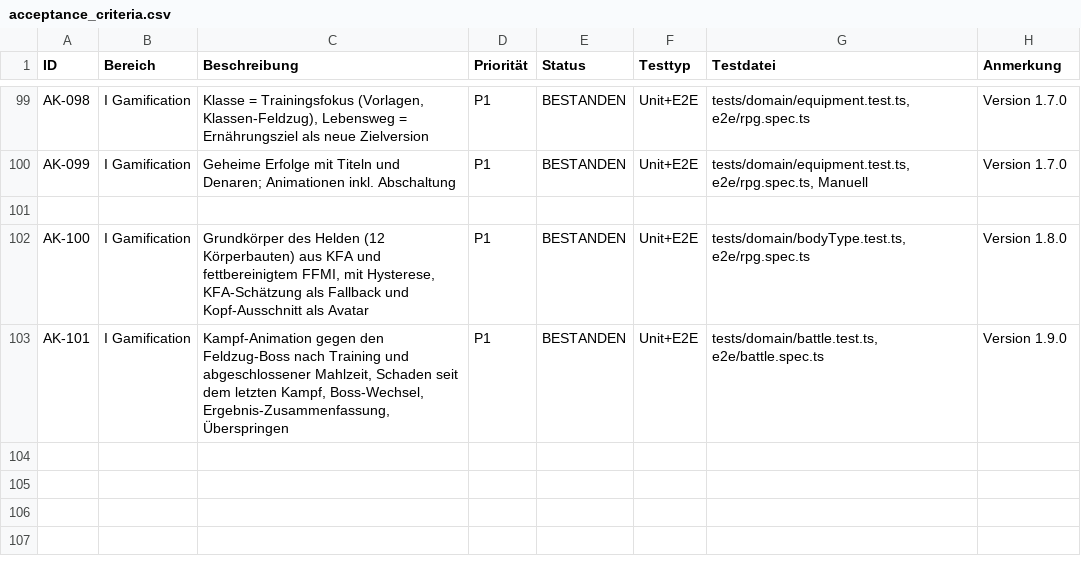
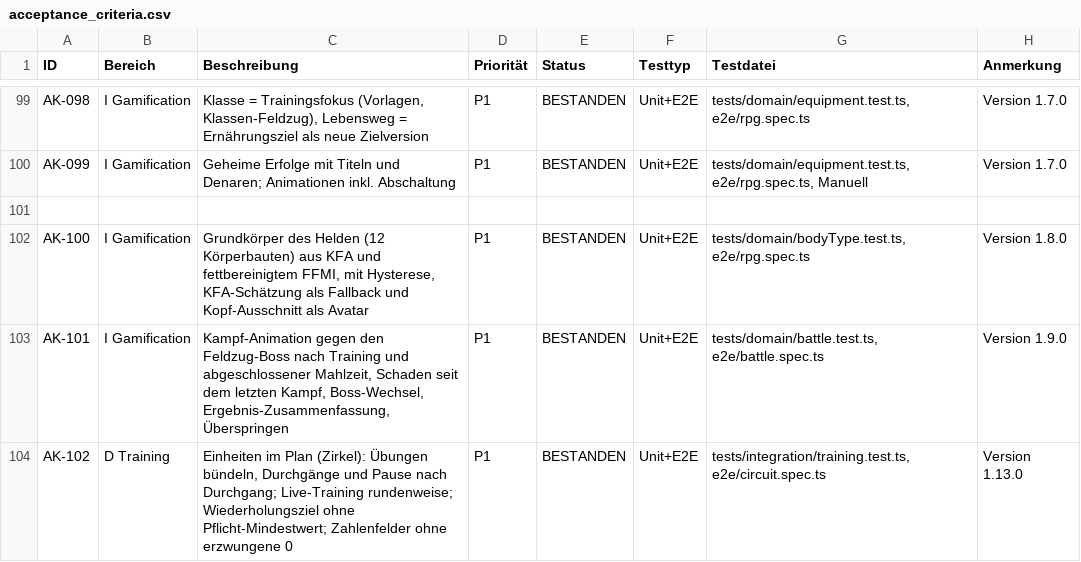
Before and after one commit to gidadamio-prog/FitCore, a CSV file: acceptance_criteria.csv, drawn as a sheet; only a part is shown, gaps mark what is left out.

```diff
--- a/acceptance_criteria.csv
+++ b/acceptance_criteria.csv
@@ -103 +103,2 @@ AK-100,I Gamification,"Grundkörper des Helden (12 Körperbauten) aus KFA und fe
 AK-101,I Gamification,"Kampf-Animation gegen den Feldzug-Boss nach Training und abgeschlossener Mahlzeit, Schaden seit dem letzten Kampf, Boss-Wechsel, Ergebnis-Zusammenfassung, Überspringen",P1,BESTANDEN,Unit+E2E,"tests/domain/battle.test.ts, e2e/battle.spec.ts",Version 1.9.0
+AK-102,D Training,"Einheiten im Plan (Zirkel): Übungen bündeln, Durchgänge und Pause nach Durchgang; Live-Training rundenweise; Wiederholungsziel ohne Pflicht-Mindestwert; Zahlenfelder ohne erzwungene 0",P1,BESTANDEN,Unit+E2E,"tests/integration/training.test.ts, e2e/circuit.spec.ts",Version 1.13.0
```
Also changed, not shown: 12 other files.
